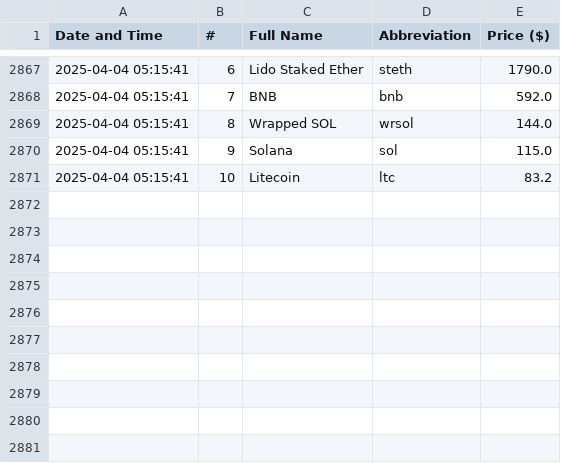
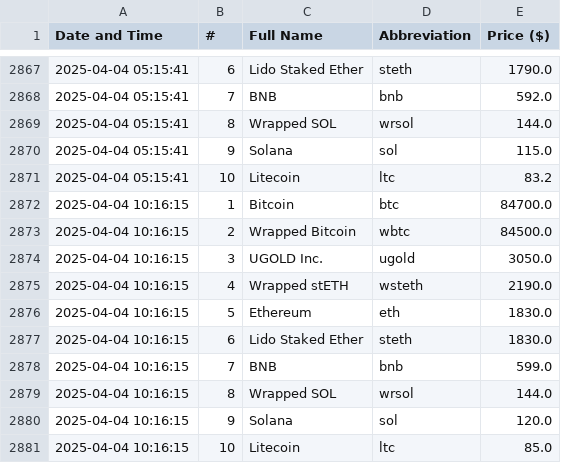
Before and after one commit to davidN1324-byte/Parsing_Crypto_Currency, a CSV file: cryptocurrencies_history.csv, drawn as a sheet; only a part is shown, gaps mark what is left out.

```diff
--- a/cryptocurrencies_history.csv
+++ b/cryptocurrencies_history.csv
@@ -2871 +2871,11 @@ Date and Time,#,Full Name,Abbreviation,Price ($)
 2025-04-04 05:15:41,10,Litecoin,ltc,83.2
+2025-04-04 10:16:15,1,Bitcoin,btc,84700.0
+2025-04-04 10:16:15,2,Wrapped Bitcoin,wbtc,84500.0
+2025-04-04 10:16:15,3,UGOLD Inc.,ugold,3050.0
+2025-04-04 10:16:15,4,Wrapped stETH,wsteth,2190.0
+2025-04-04 10:16:15,5,Ethereum,eth,1830.0
+2025-04-04 10:16:15,6,Lido Staked Ether,steth,1830.0
+2025-04-04 10:16:15,7,BNB,bnb,599.0
+2025-04-04 10:16:15,8,Wrapped SOL,wrsol,144.0
+2025-04-04 10:16:15,9,Solana,sol,120.0
+2025-04-04 10:16:15,10,Litecoin,ltc,85.0
```
